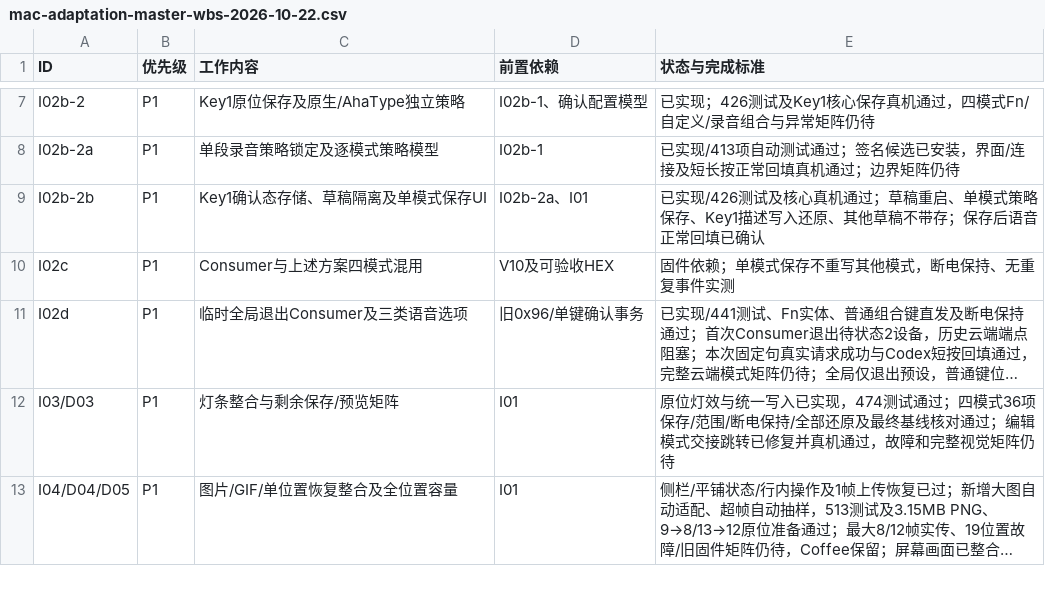
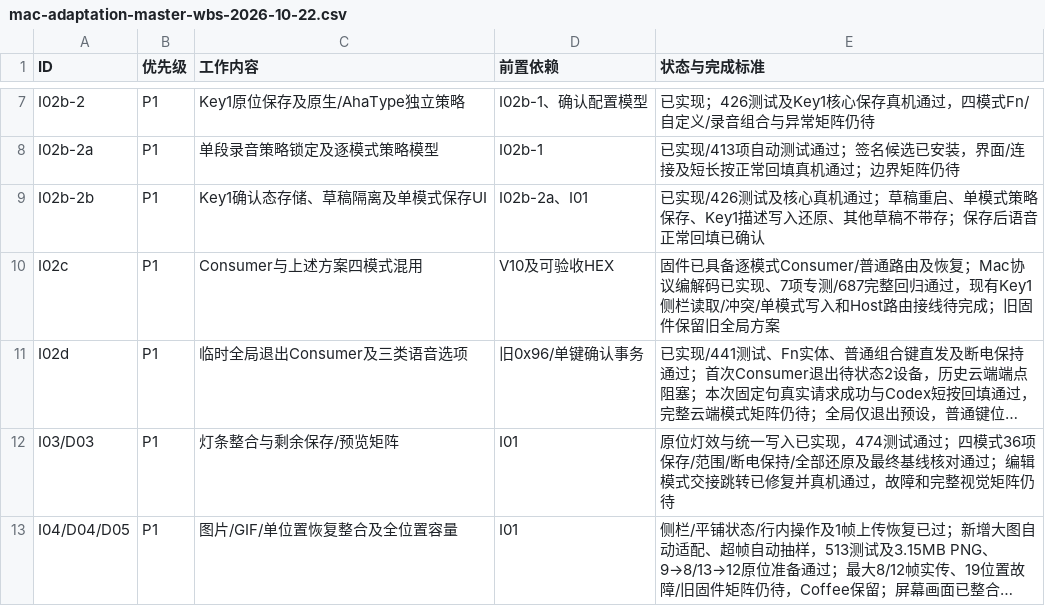
Before and after one commit to AhakeyAI/desktop, a CSV file: docs/ahastudio/mac-adaptation-master-wbs-2026-10-22.csv, drawn as a sheet; only a part is shown, gaps mark what is left out; long unchanged cells end in …; the diff covers the shown part only; the diff names each change by its address in the sheet, - before the commit and + after, or states it on an @@ line.

```diff
--- a/docs/ahastudio/mac-adaptation-master-wbs-2026-10-22.csv
+++ b/docs/ahastudio/mac-adaptation-master-wbs-2026-10-22.csv
-E10 (状态与完成标准): 固件依赖；单模式保存不重写其他模式，断电保持、无重复事件实测
+E10 (状态与完成标准): 固件已具备逐模式Consumer/普通路由及恢复；Mac协议编解码已实现、7项专测/687完整回归通过，现有Key1侧栏读取/冲突/单模式写入和Host路由接线待完成；旧固件保留旧全局方案
```
Also changed, not shown: 5 edited cells elsewhere in this file, 7 other files.
